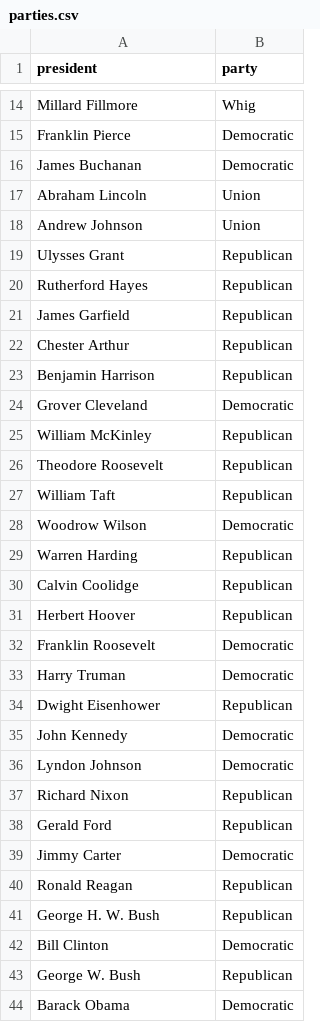
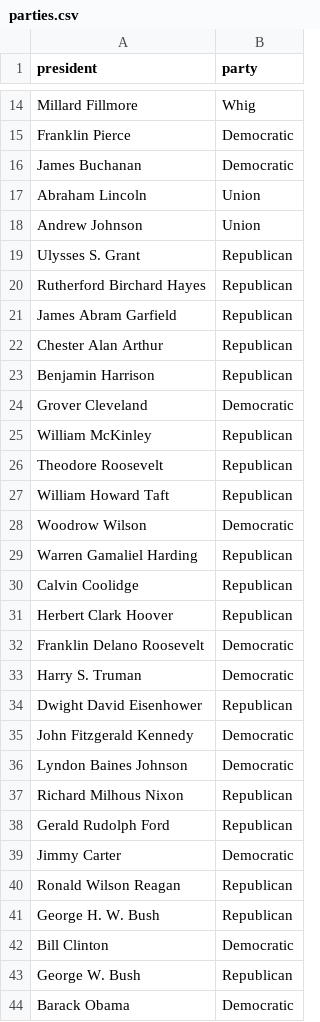
Before and after one commit to gabepolk/president-data, a CSV file: analysis/output/parties.csv, drawn as a sheet; only a part is shown, gaps mark what is left out; the diff covers the shown part only.

Commit message:
Fixed party affiliation bug

```diff
--- a/analysis/output/parties.csv
+++ b/analysis/output/parties.csv
@@ -18,6 +18,6 @@ Abraham Lincoln,Union
 Andrew Johnson,Union
-Ulysses Grant,Republican
-Rutherford Hayes,Republican
-James Garfield,Republican
-Chester Arthur,Republican
+Ulysses S. Grant,Republican
+Rutherford Birchard Hayes,Republican
+James Abram Garfield,Republican
+Chester Alan Arthur,Republican
 Benjamin Harrison,Republican
@@ -26,16 +26,16 @@ William McKinley,Republican
 Theodore Roosevelt,Republican
-William Taft,Republican
+William Howard Taft,Republican
 Woodrow Wilson,Democratic
-Warren Harding,Republican
+Warren Gamaliel Harding,Republican
 Calvin Coolidge,Republican
-Herbert Hoover,Republican
-Franklin Roosevelt,Democratic
-Harry Truman,Democratic
-Dwight Eisenhower,Republican
-John Kennedy,Democratic
-Lyndon Johnson,Democratic
-Richard Nixon,Republican
-Gerald Ford,Republican
+Herbert Clark Hoover,Republican
+Franklin Delano Roosevelt,Democratic
+Harry S. Truman,Democratic
+Dwight David Eisenhower,Republican
+John Fitzgerald Kennedy,Democratic
+Lyndon Baines Johnson,Democratic
+Richard Milhous Nixon,Republican
+Gerald Rudolph Ford,Republican
 Jimmy Carter,Democratic
-Ronald Reagan,Republican
+Ronald Wilson Reagan,Republican
 George H. W. Bush,Republican
```
Also changed, not shown: 2 edited cells elsewhere in this file, 1 other file.
